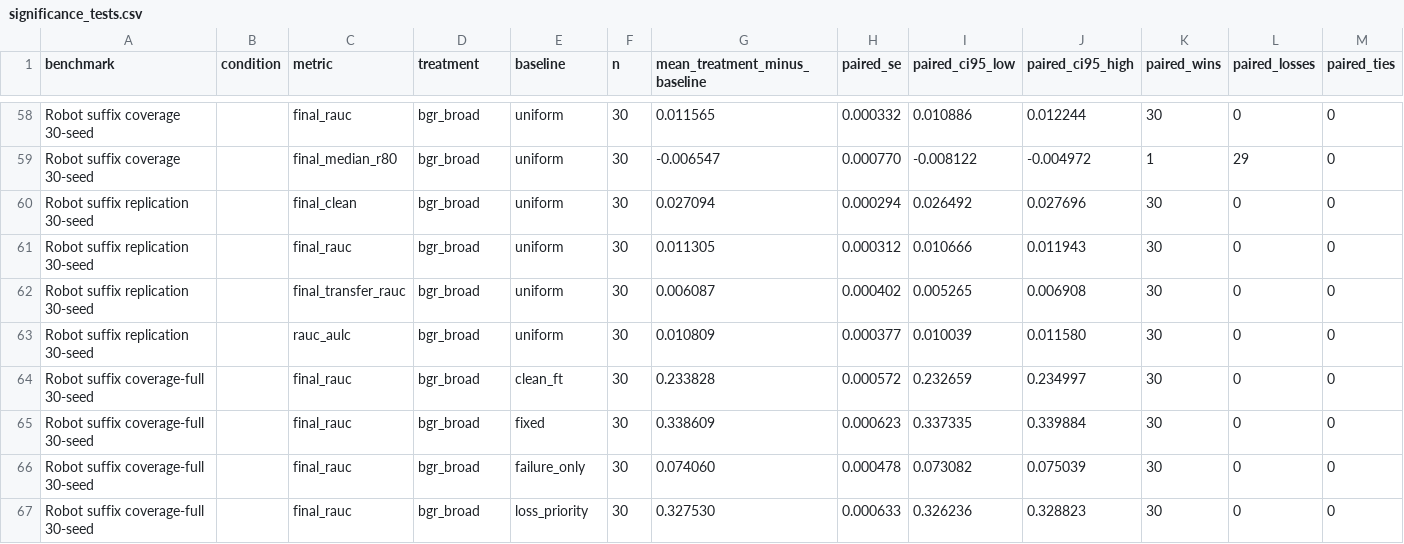
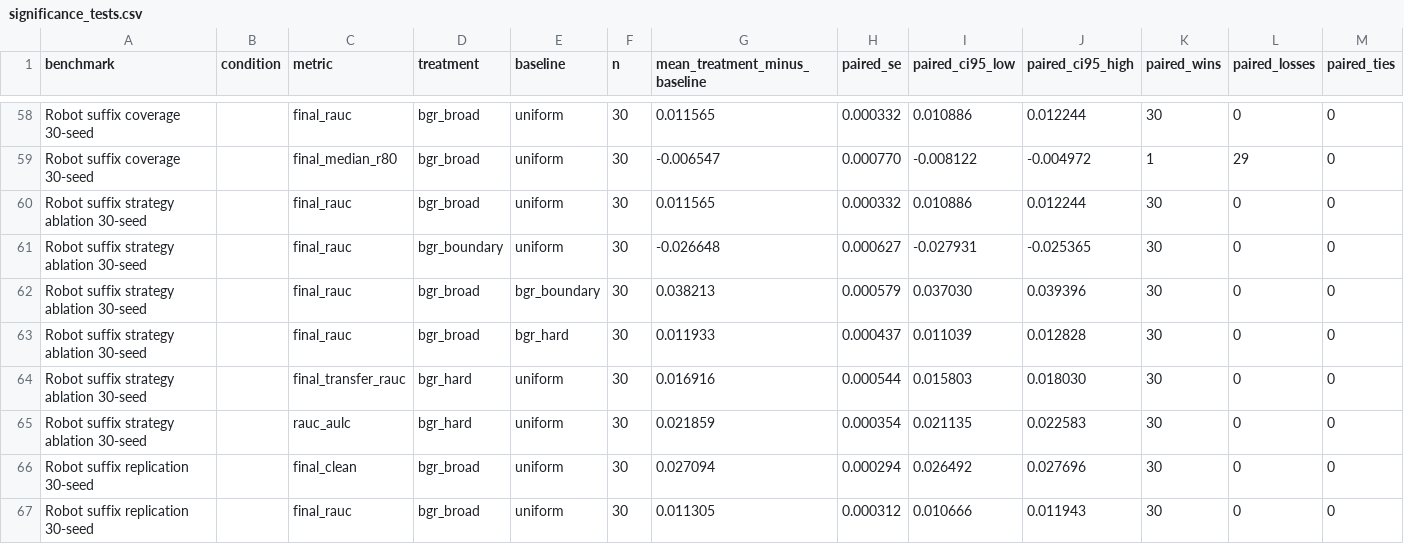
Before and after one commit to J0YY/bgr, a CSV file: paper/figures/significance_tests.csv, drawn as a sheet; only a part is shown, gaps mark what is left out; the shorter side is filled out with more unchanged rows; rows hold the shown columns only; the diff names each change by its address in the sheet, - before the commit and + after, or states it on an @@ line.

Commit message:
Promote suffix strategy ablation

```diff
--- a/paper/figures/significance_tests.csv
+++ b/paper/figures/significance_tests.csv
+row 60: Robot suffix strategy ablation 30-seed |  | final_rauc | bgr_broad | uniform | 30 | 0.011565 | 0.000332 | 0.010886 | 0.012244 | 30 | 0 | 0
+row 61: Robot suffix strategy ablation 30-seed |  | final_rauc | bgr_boundary | uniform | 30 | -0.026648 | 0.000627 | -0.027931 | -0.025365 | 30 | 0 | 0
+row 62: Robot suffix strategy ablation 30-seed |  | final_rauc | bgr_broad | bgr_boundary | 30 | 0.038213 | 0.000579 | 0.037030 | 0.039396 | 30 | 0 | 0
+row 63: Robot suffix strategy ablation 30-seed |  | final_rauc | bgr_broad | bgr_hard | 30 | 0.011933 | 0.000437 | 0.011039 | 0.012828 | 30 | 0 | 0
+row 64: Robot suffix strategy ablation 30-seed |  | final_transfer_rauc | bgr_hard | uniform | 30 | 0.016916 | 0.000544 | 0.015803 | 0.018030 | 30 | 0 | 0
+row 65: Robot suffix strategy ablation 30-seed |  | rauc_aulc | bgr_hard | uniform | 30 | 0.021859 | 0.000354 | 0.021135 | 0.022583 | 30 | 0 | 0
```
Also changed, not shown: 16 other files.
